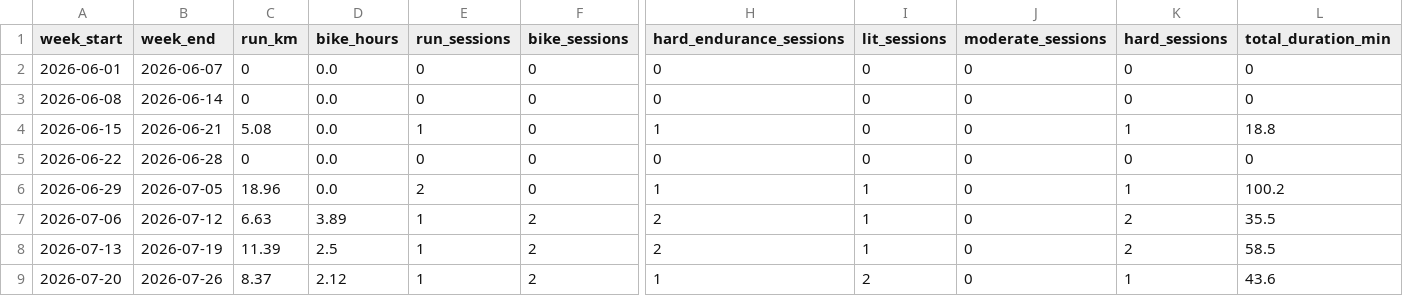
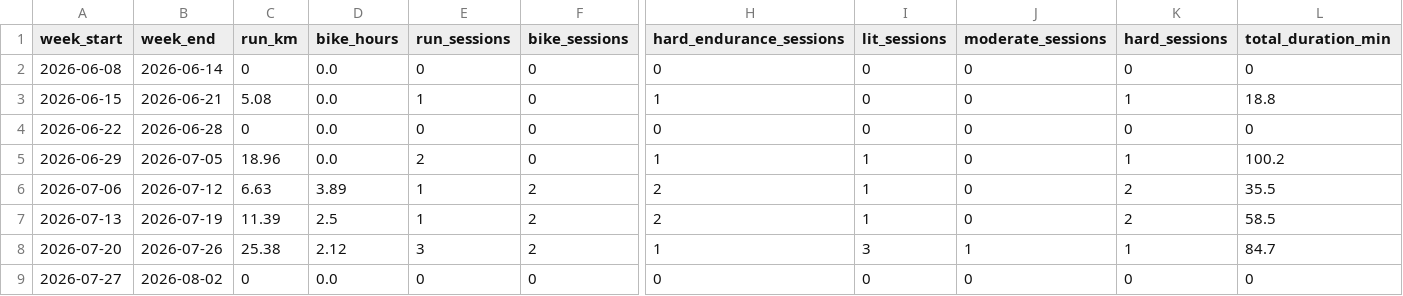
Before and after one commit to Physix21/LaufCoach, a CSV file: data/processed/weekly_summary.csv, drawn as a sheet; only a part is shown, gaps mark what is left out; removed rows and columns are numbered as before the commit, all else as after; rows hold the shown columns only; the diff names each change by its address in the sheet, - before the commit and + after, or states it on an @@ line.

```diff
--- a/data/processed/weekly_summary.csv
+++ b/data/processed/weekly_summary.csv
-row 2: 2026-06-01 | 2026-06-07 | 0 | 0.0 | 0 | 0 | 0 | 0 | 0 | 0 | 0
-C8 (run_km): 8.37
+C8 (run_km): 25.38
-E8 (run_sessions): 1
+E8 (run_sessions): 3
-I8 (lit_sessions): 2
+I8 (lit_sessions): 3
-J8 (moderate_sessions): 0
+J8 (moderate_sessions): 1
-L8 (total_duration_min): 43.6
+L8 (total_duration_min): 84.7
+row 9: 2026-07-27 | 2026-08-02 | 0 | 0.0 | 0 | 0 | 0 | 0 | 0 | 0 | 0
```
Also changed, not shown: data/processed/activities.csv, data/processed/splits.csv, 8 other files.
